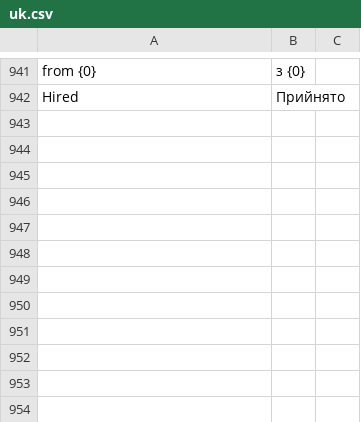
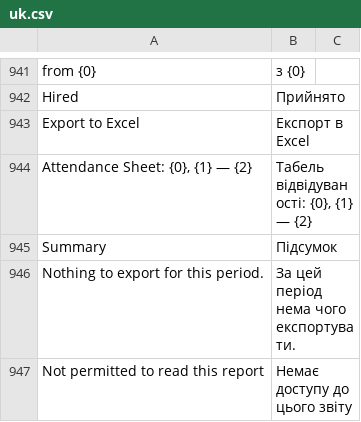
Before and after one commit to egdw-xxxyo/hrms, a CSV file: hrms/translations/uk.csv, drawn as a sheet; only a part is shown, gaps mark what is left out; the diff names each change by its address in the sheet, - before the commit and + after, or states it on an @@ line.

Commit message:
feat(hr): hand the month over as a spreadsheet
The attendance sheet is read wider than it fits, and shared with people who have no
account at all — until now that meant a screenshot of half a month.

Both screens grew an "Export to Excel" of their own, built by one module: the marks,
the colours and the second line under a day come from `attendance_marks`, so the file
cannot say something the screen does not. The workbook freezes the head and the name
column, tints the days nobody was meant to work, and carries the summary block under
the grid.

Where the days come from stays with whoever asks. The page exports its live sheet,
unapproved days and all, and counts its totals from the cells it drew; the report
exports what payroll has been handed and takes its totals from the summarized view.
Neither prints the other's numbers.

```diff
--- a/hrms/translations/uk.csv
+++ b/hrms/translations/uk.csv
+row 943: Export to Excel | Експорт в Excel
+row 944: Attendance Sheet: {0}, {1} — {2} | Табель відвідуваності: {0}, {1} — {2}
+row 945: Summary | Підсумок
+row 946: Nothing to export for this period. | За цей період нема чого експортувати.
+row 947: Not permitted to read this report | Немає доступу до цього звіту
```
Also changed, not shown: 2 other files.
